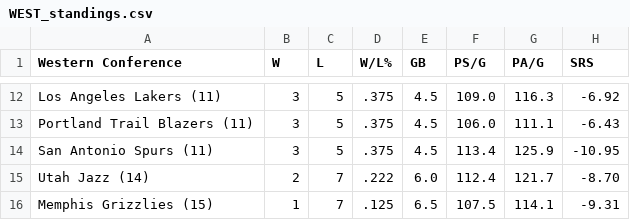
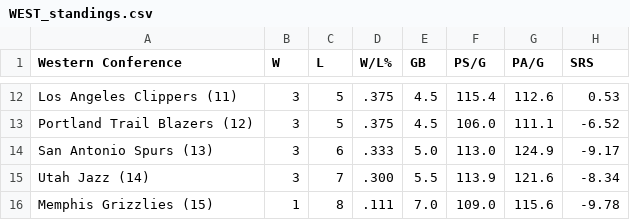
Before and after one commit to caHaber/flat-data-nba-standings, a CSV file: WEST_standings.csv, drawn as a sheet; only a part is shown, gaps mark what is left out; the diff covers the shown part only.

Commit message:
Flat: latest data (2023-11-11T16:02:03.188Z) {   "date": "2023-11-11T16:02:03.188Z",   "files": [     {       "name": "EAST_standings.csv",       "deltaBytes": 1,       "source": "https://www.espn.com/nba/standings"     },     {       "name": "NBA_2024.html",       "deltaBytes": -106,       "source": "https://www.espn.com/nba/standings"     },     {       "name": "WEST_standings.csv",       "deltaBytes": 0,       "source": "https://www.espn.com/nba/standings"     }   ] }

```diff
--- a/WEST_standings.csv
+++ b/WEST_standings.csv
@@ -12,5 +12,5 @@
-"Los Angeles Lakers (11) ","3","5",".375","4.5","109.0","116.3","-6.92"
-"Portland Trail Blazers (11) ","3","5",".375","4.5","106.0","111.1","-6.43"
-"San Antonio Spurs (11) ","3","5",".375","4.5","113.4","125.9","-10.95"
-"Utah Jazz (14) ","2","7",".222","6.0","112.4","121.7","-8.70"
-"Memphis Grizzlies (15) ","1","7",".125","6.5","107.5","114.1","-9.31"
+"Los Angeles Clippers (11) ","3","5",".375","4.5","115.4","112.6","0.53"
+"Portland Trail Blazers (12) ","3","5",".375","4.5","106.0","111.1","-6.52"
+"San Antonio Spurs (13) ","3","6",".333","5.0","113.0","124.9","-9.17"
+"Utah Jazz (14) ","3","7",".300","5.5","113.9","121.6","-8.34"
+"Memphis Grizzlies (15) ","1","8",".111","7.0","109.0","115.6","-9.78"
```
Also changed, not shown: 4 added rows, 4 removed rows and 22 edited cells elsewhere in this file, EAST_standings.csv, 1 other file.
